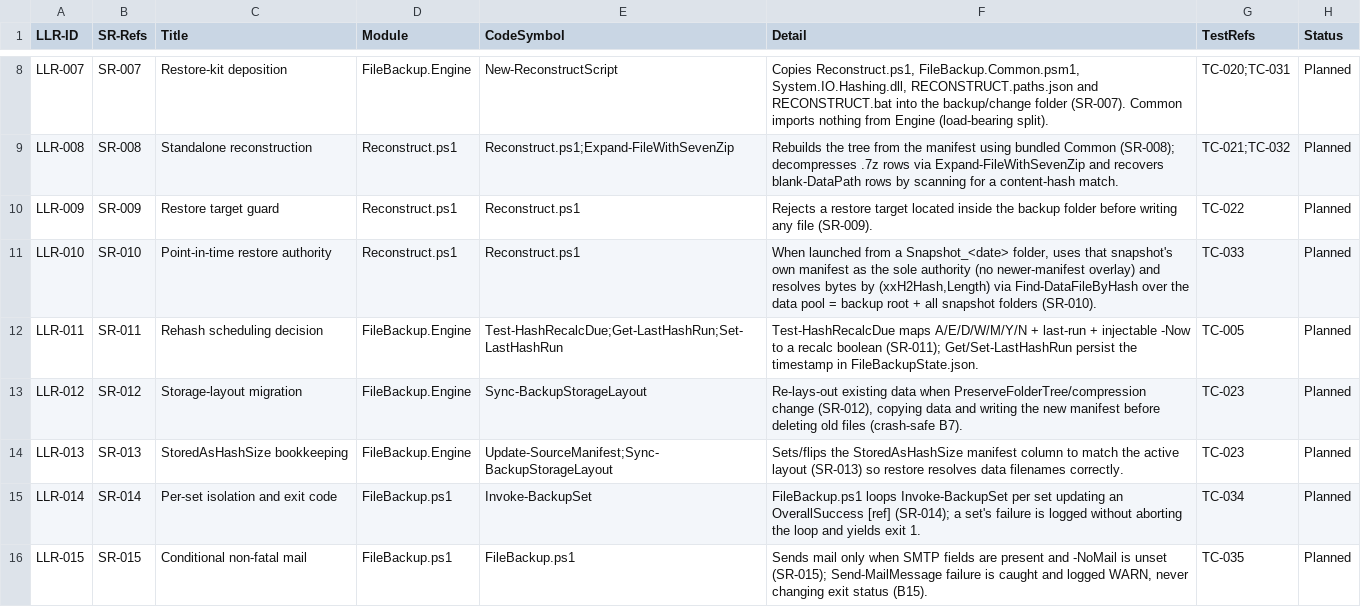
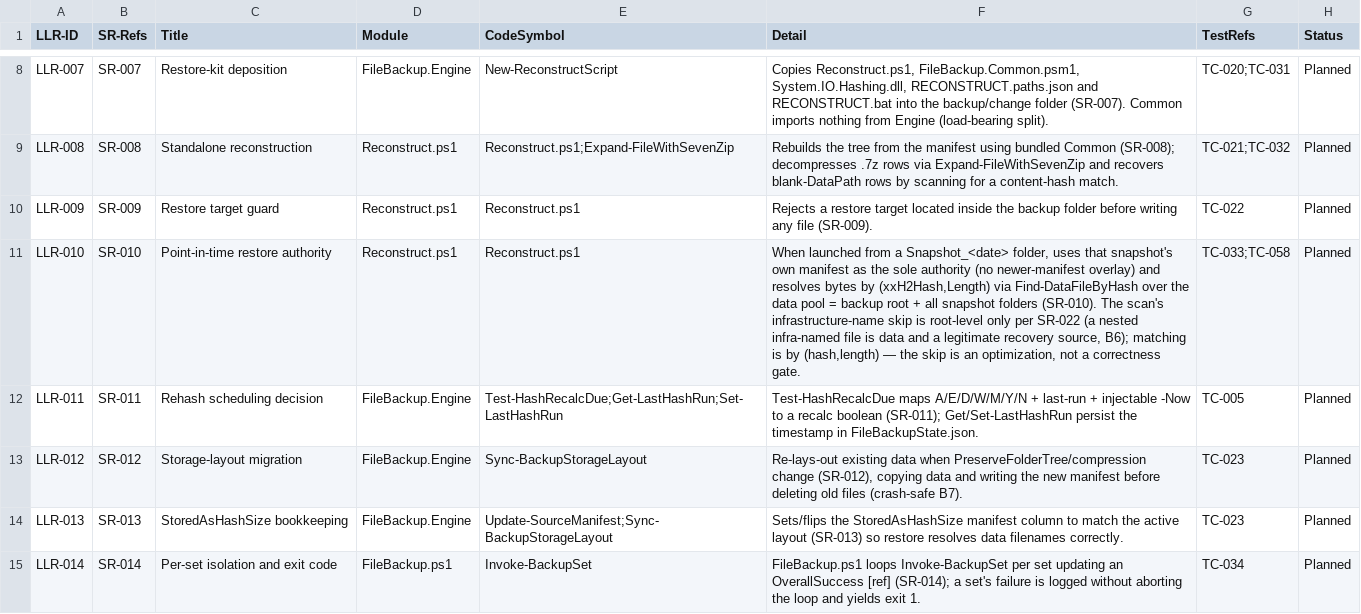
Before and after one commit to diytechy/FileBackup, a CSV file: docs/requirements/low-level-requirements.csv, drawn as a sheet; only a part is shown, gaps mark what is left out; the shorter side is filled out with more unchanged rows.

```diff
--- a/docs/requirements/low-level-requirements.csv
+++ b/docs/requirements/low-level-requirements.csv
@@ -10,3 +10,3 @@ LLR-008,SR-008,Standalone reconstruction,Reconstruct.ps1,Reconstruct.ps1;Expand-
 LLR-009,SR-009,Restore target guard,Reconstruct.ps1,Reconstruct.ps1,"Rejects a restore target located inside the backup folder before writing any file (SR-009).",TC-022,Planned
-LLR-010,SR-010,Point-in-time restore authority,Reconstruct.ps1,Reconstruct.ps1,"When launched from a Snapshot_<date> folder, uses that snapshot's own manifest as the sole authority (no newer-manifest overlay) and resolves bytes by (xxH2Hash,Length) via Find-DataFileByHash over the data pool = backup root + all snapshot folders (SR-010).",TC-033,Planned
+LLR-010,SR-010,Point-in-time restore authority,Reconstruct.ps1,Reconstruct.ps1,"When launched from a Snapshot_<date> folder, uses that snapshot's own manifest as the sole authority (no newer-manifest overlay) and resolves bytes by (xxH2Hash,Length) via Find-DataFileByHash over the data pool = backup root + all snapshot folders (SR-010). The scan's infrastructure-name skip is root-level only per SR-022 (a nested infra-named file is data and a legitimate recovery source, B6); matching is by (hash,length) — the skip is an optimization, not a correctness gate.",TC-033;TC-058,Planned
 LLR-011,SR-011,Rehash scheduling decision,FileBackup.Engine,Test-HashRecalcDue;Get-LastHashRun;Set-LastHashRun,"Test-HashRecalcDue maps A/E/D/W/M/Y/N + last-run + injectable -Now to a recalc boolean (SR-011); Get/Set-LastHashRun persist the timestamp in FileBackupState.json.",TC-005,Planned
```
Also changed, not shown: 7 other files.
